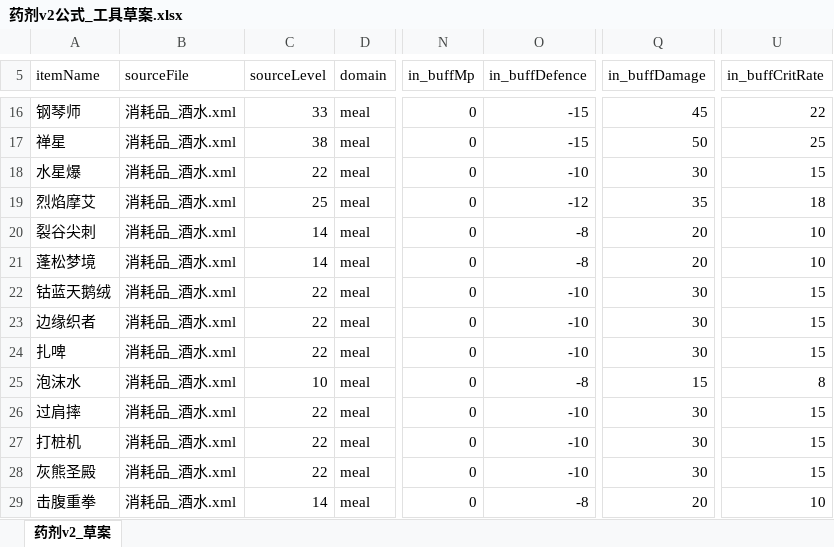
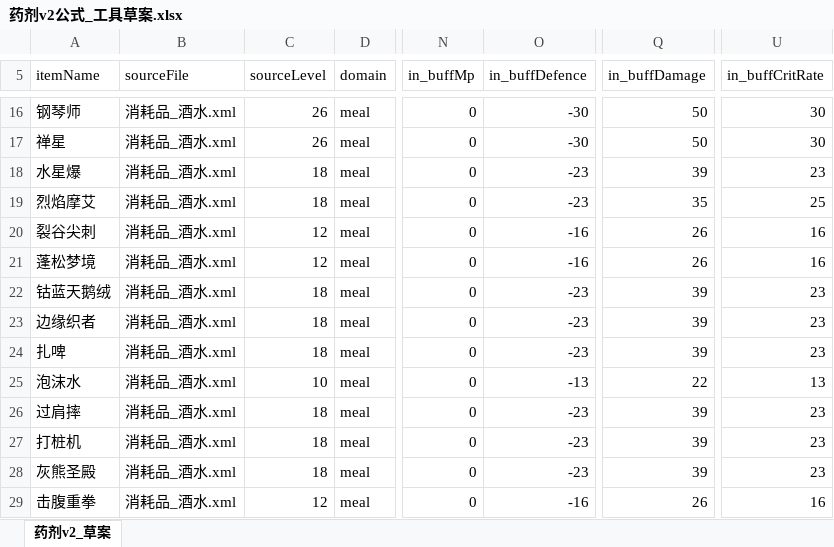
Before and after one commit to FlashNightModReborn/CrazyFlashNight, an Excel workbook: 0.说明文件与教程/药剂v2公式_工具草案.xlsx, sheet 药剂v2_草案, drawn as a sheet; only a part is shown, gaps mark what is left out; values as stored, in another font and other column widths than the file's, no borders; the diff covers the shown part only; the diff names each change by its address in the sheet, - before the commit and + after, or states it on an @@ line.

```diff
--- a/0.说明文件与教程/药剂v2公式_工具草案.xlsx (sheet 药剂v2_草案)
+++ b/0.说明文件与教程/药剂v2公式_工具草案.xlsx (sheet 药剂v2_草案)
-C16 (sourceLevel): 33
+C16 (sourceLevel): 26
-O16:O17 (in_buffDefence): -15
+O16:O17 (in_buffDefence): -30
-Q16 (in_buffDamage): 45
+Q16 (in_buffDamage): 50
-U16 (in_buffCritRate): 22
+U16 (in_buffCritRate): 30
-C17 (sourceLevel): 38
+C17 (sourceLevel): 26
-U17 (in_buffCritRate): 25
+U17 (in_buffCritRate): 30
-C18 (sourceLevel): 22
+C18 (sourceLevel): 18
-O18 (in_buffDefence): -10
+O18 (in_buffDefence): -23
-Q18 (in_buffDamage): 30
+Q18 (in_buffDamage): 39
-U18 (in_buffCritRate): 15
+U18 (in_buffCritRate): 23
-C19 (sourceLevel): 25
+C19 (sourceLevel): 18
-O19 (in_buffDefence): -12
+O19 (in_buffDefence): -23
-U19 (in_buffCritRate): 18
+U19 (in_buffCritRate): 25
-C20:C21 (sourceLevel): 14
+C20:C21 (sourceLevel): 12
-O20:O21 (in_buffDefence): -8
+O20:O21 (in_buffDefence): -16
-Q20:Q21 (in_buffDamage): 20
+Q20:Q21 (in_buffDamage): 26
-U20:U21 (in_buffCritRate): 10
+U20:U21 (in_buffCritRate): 16
-C22:C24 (sourceLevel): 22
+C22:C24 (sourceLevel): 18
-O22:O24 (in_buffDefence): -10
+O22:O24 (in_buffDefence): -23
-Q22:Q24 (in_buffDamage): 30
+Q22:Q24 (in_buffDamage): 39
-U22:U24 (in_buffCritRate): 15
+U22:U24 (in_buffCritRate): 23
-O25 (in_buffDefence): -8
+O25 (in_buffDefence): -13
-Q25 (in_buffDamage): 15
+Q25 (in_buffDamage): 22
-U25 (in_buffCritRate): 8
+U25 (in_buffCritRate): 13
-C26:C28 (sourceLevel): 22
+C26:C28 (sourceLevel): 18
-O26:O28 (in_buffDefence): -10
+O26:O28 (in_buffDefence): -23
-Q26:Q28 (in_buffDamage): 30
+Q26:Q28 (in_buffDamage): 39
-U26:U28 (in_buffCritRate): 15
+U26:U28 (in_buffCritRate): 23
-C29 (sourceLevel): 14
+C29 (sourceLevel): 12
-O29 (in_buffDefence): -8
+O29 (in_buffDefence): -16
-Q29 (in_buffDamage): 20
+Q29 (in_buffDamage): 26
-U29 (in_buffCritRate): 10
+U29 (in_buffCritRate): 16
```
Also changed, not shown: 41 edited cells elsewhere in this sheet, 8 other files.
